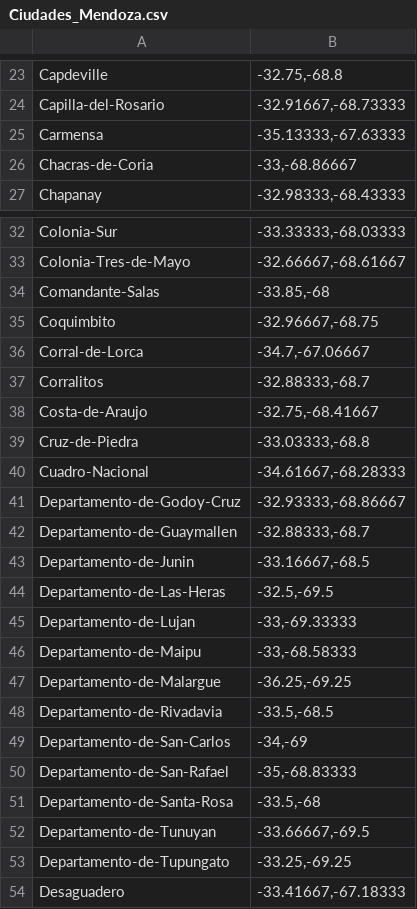
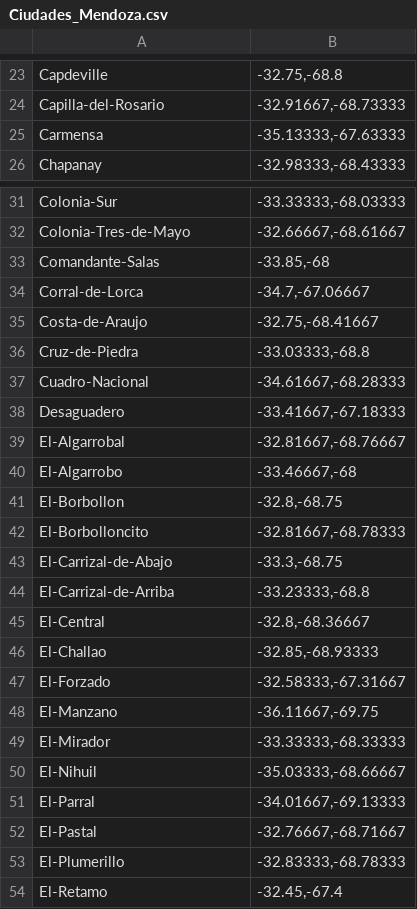
Before and after one commit to germanosorio/IA, a CSV file: Ciudades_Mendoza.csv, drawn as a sheet; only a part is shown, gaps mark what is left out; the shorter side is filled out with more unchanged rows.

Commit message:
Add files via upload

```diff
--- a/Ciudades_Mendoza.csv
+++ b/Ciudades_Mendoza.csv
@@ -25,3 +25,2 @@ Capilla-del-Rosario,"-32.91667,-68.73333"
 Carmensa,"-35.13333,-67.63333"
-Chacras-de-Coria,"-33,-68.86667"
 Chapanay,"-32.98333,-68.43333"
@@ -34,5 +33,3 @@ Colonia-Tres-de-Mayo,"-32.66667,-68.61667"
 Comandante-Salas,"-33.85,-68"
-Coquimbito,"-32.96667,-68.75"
 Corral-de-Lorca,"-34.7,-67.06667"
-Corralitos,"-32.88333,-68.7"
 Costa-de-Araujo,"-32.75,-68.41667"
@@ -40,15 +37,2 @@ Cruz-de-Piedra,"-33.03333,-68.8"
 Cuadro-Nacional,"-34.61667,-68.28333"
-Departamento-de-Godoy-Cruz,"-32.93333,-68.86667"
-Departamento-de-Guaymallen,"-32.88333,-68.7"
-Departamento-de-Junin,"-33.16667,-68.5"
-Departamento-de-Las-Heras,"-32.5,-69.5"
-Departamento-de-Lujan,"-33,-69.33333"
-Departamento-de-Maipu,"-33,-68.58333"
-Departamento-de-Malargue,"-36.25,-69.25"
-Departamento-de-Rivadavia,"-33.5,-68.5"
-Departamento-de-San-Carlos,"-34,-69"
-Departamento-de-San-Rafael,"-35,-68.83333"
-Departamento-de-Santa-Rosa,"-33.5,-68"
-Departamento-de-Tunuyan,"-33.66667,-69.5"
-Departamento-de-Tupungato,"-33.25,-69.25"
 Desaguadero,"-33.41667,-67.18333"
```
